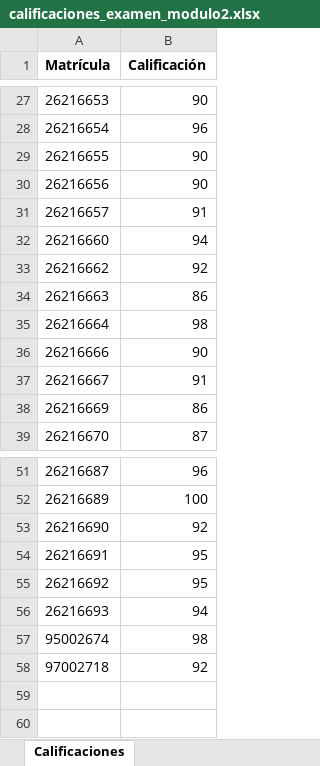
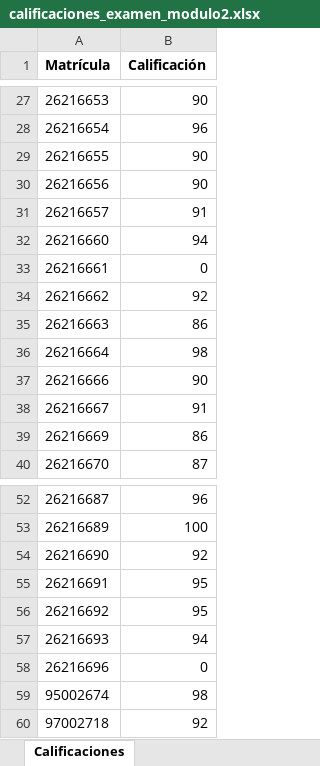
Before and after one commit to clirlab/supervised-learning-course, an Excel workbook: modulo2/calificaciones_examen_modulo2.xlsx, sheet Calificaciones, drawn as a sheet; only a part is shown, gaps mark what is left out; values as stored, in another font and other column widths than the file's, no borders; the diff names each change by its address in the sheet, - before the commit and + after, or states it on an @@ line.

```diff
--- a/modulo2/calificaciones_examen_modulo2.xlsx (sheet Calificaciones)
+++ b/modulo2/calificaciones_examen_modulo2.xlsx (sheet Calificaciones)
+row 33: 26216661 | 0
+row 58: 26216696 | 0
```
